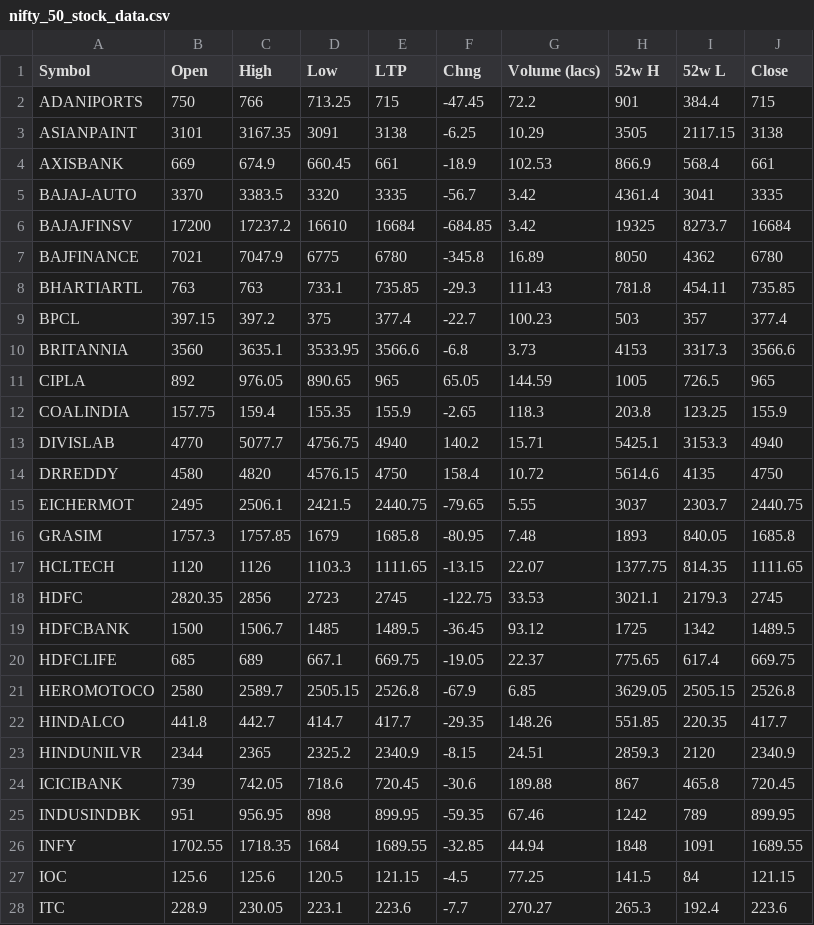
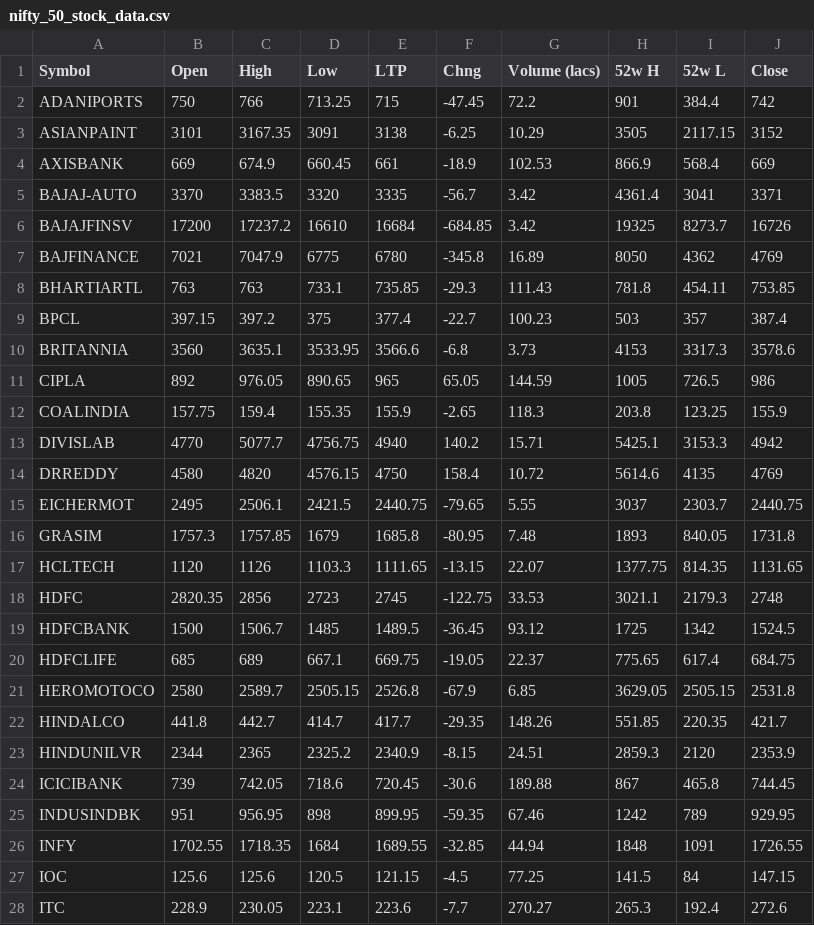
Before and after one commit to reenashirale/nifty_50_prediction, a CSV file: stock_price_prediction/nifty_50_stock_data.csv, drawn as a sheet; only a part is shown; the diff covers the shown part only.

```diff
--- a/stock_price_prediction/nifty_50_stock_data.csv
+++ b/stock_price_prediction/nifty_50_stock_data.csv
@@ -1,28 +1,28 @@
 Symbol,Open,High,Low,LTP,Chng,Volume (lacs),52w H,52w L,Close
-ADANIPORTS,750,766,713.25,715,-47.45,72.2,901,384.4,715
-ASIANPAINT,3101,3167.35,3091,3138,-6.25,10.29,3505,2117.15,3138
-AXISBANK,669,674.9,660.45,661,-18.9,102.53,866.9,568.4,661
-BAJAJ-AUTO,3370,3383.5,3320,3335,-56.7,3.42,4361.4,3041,3335
-BAJAJFINSV,17200,17237.2,16610,16684,-684.85,3.42,19325,8273.7,16684
-BAJFINANCE,7021,7047.9,6775,6780,-345.8,16.89,8050,4362,6780
-BHARTIARTL,763,763,733.1,735.85,-29.3,111.43,781.8,454.11,735.85
-BPCL,397.15,397.2,375,377.4,-22.7,100.23,503,357,377.4
-BRITANNIA,3560,3635.1,3533.95,3566.6,-6.8,3.73,4153,3317.3,3566.6
-CIPLA,892,976.05,890.65,965,65.05,144.59,1005,726.5,965
+ADANIPORTS,750,766,713.25,715,-47.45,72.2,901,384.4,742
+ASIANPAINT,3101,3167.35,3091,3138,-6.25,10.29,3505,2117.15,3152
+AXISBANK,669,674.9,660.45,661,-18.9,102.53,866.9,568.4,669
+BAJAJ-AUTO,3370,3383.5,3320,3335,-56.7,3.42,4361.4,3041,3371
+BAJAJFINSV,17200,17237.2,16610,16684,-684.85,3.42,19325,8273.7,16726
+BAJFINANCE,7021,7047.9,6775,6780,-345.8,16.89,8050,4362,4769
+BHARTIARTL,763,763,733.1,735.85,-29.3,111.43,781.8,454.11,753.85
+BPCL,397.15,397.2,375,377.4,-22.7,100.23,503,357,387.4
+BRITANNIA,3560,3635.1,3533.95,3566.6,-6.8,3.73,4153,3317.3,3578.6
+CIPLA,892,976.05,890.65,965,65.05,144.59,1005,726.5,986
 COALINDIA,157.75,159.4,155.35,155.9,-2.65,118.3,203.8,123.25,155.9
-DIVISLAB,4770,5077.7,4756.75,4940,140.2,15.71,5425.1,3153.3,4940
-DRREDDY,4580,4820,4576.15,4750,158.4,10.72,5614.6,4135,4750
+DIVISLAB,4770,5077.7,4756.75,4940,140.2,15.71,5425.1,3153.3,4942
+DRREDDY,4580,4820,4576.15,4750,158.4,10.72,5614.6,4135,4769
 EICHERMOT,2495,2506.1,2421.5,2440.75,-79.65,5.55,3037,2303.7,2440.75
-GRASIM,1757.3,1757.85,1679,1685.8,-80.95,7.48,1893,840.05,1685.8
-HCLTECH,1120,1126,1103.3,1111.65,-13.15,22.07,1377.75,814.35,1111.65
-HDFC,2820.35,2856,2723,2745,-122.75,33.53,3021.1,2179.3,2745
-HDFCBANK,1500,1506.7,1485,1489.5,-36.45,93.12,1725,1342,1489.5
-HDFCLIFE,685,689,667.1,669.75,-19.05,22.37,775.65,617.4,669.75
-HEROMOTOCO,2580,2589.7,2505.15,2526.8,-67.9,6.85,3629.05,2505.15,2526.8
-HINDALCO,441.8,442.7,414.7,417.7,-29.35,148.26,551.85,220.35,417.7
-HINDUNILVR,2344,2365,2325.2,2340.9,-8.15,24.51,2859.3,2120,2340.9
-ICICIBANK,739,742.05,718.6,720.45,-30.6,189.88,867,465.8,720.45
-INDUSINDBK,951,956.95,898,899.95,-59.35,67.46,1242,789,899.95
-INFY,1702.55,1718.35,1684,1689.55,-32.85,44.94,1848,1091,1689.55
-IOC,125.6,125.6,120.5,121.15,-4.5,77.25,141.5,84,121.15
-ITC,228.9,230.05,223.1,223.6,-7.7,270.27,265.3,192.4,223.6
+GRASIM,1757.3,1757.85,1679,1685.8,-80.95,7.48,1893,840.05,1731.8
+HCLTECH,1120,1126,1103.3,1111.65,-13.15,22.07,1377.75,814.35,1131.65
+HDFC,2820.35,2856,2723,2745,-122.75,33.53,3021.1,2179.3,2748
+HDFCBANK,1500,1506.7,1485,1489.5,-36.45,93.12,1725,1342,1524.5
+HDFCLIFE,685,689,667.1,669.75,-19.05,22.37,775.65,617.4,684.75
+HEROMOTOCO,2580,2589.7,2505.15,2526.8,-67.9,6.85,3629.05,2505.15,2531.8
+HINDALCO,441.8,442.7,414.7,417.7,-29.35,148.26,551.85,220.35,421.7
+HINDUNILVR,2344,2365,2325.2,2340.9,-8.15,24.51,2859.3,2120,2353.9
+ICICIBANK,739,742.05,718.6,720.45,-30.6,189.88,867,465.8,744.45
+INDUSINDBK,951,956.95,898,899.95,-59.35,67.46,1242,789,929.95
+INFY,1702.55,1718.35,1684,1689.55,-32.85,44.94,1848,1091,1726.55
+IOC,125.6,125.6,120.5,121.15,-4.5,77.25,141.5,84,147.15
+ITC,228.9,230.05,223.1,223.6,-7.7,270.27,265.3,192.4,272.6
```
Also changed, not shown: 22 edited cells elsewhere in this file, 6 other files.
